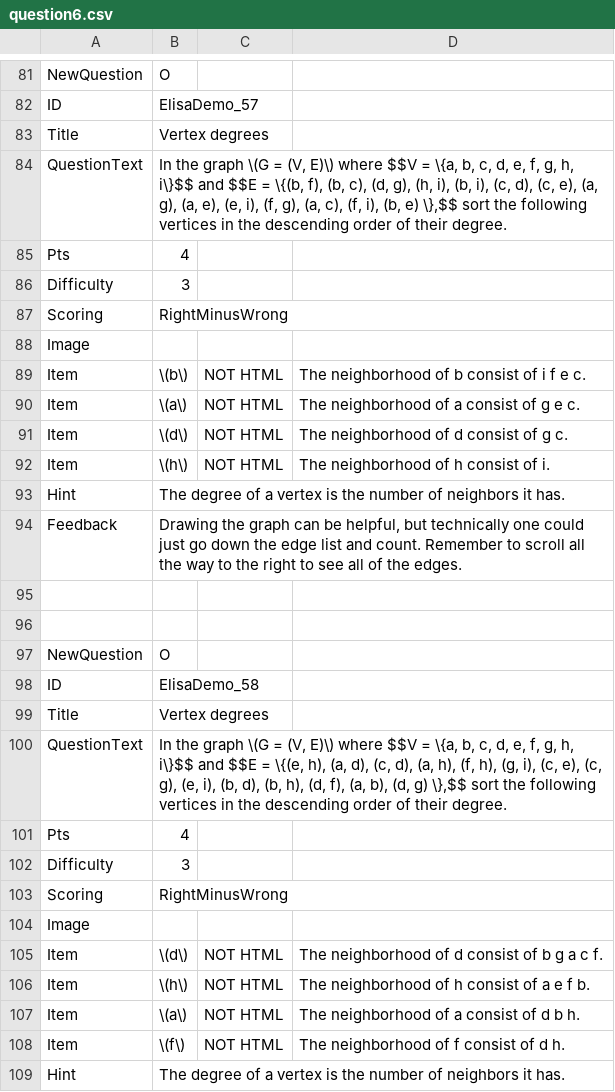
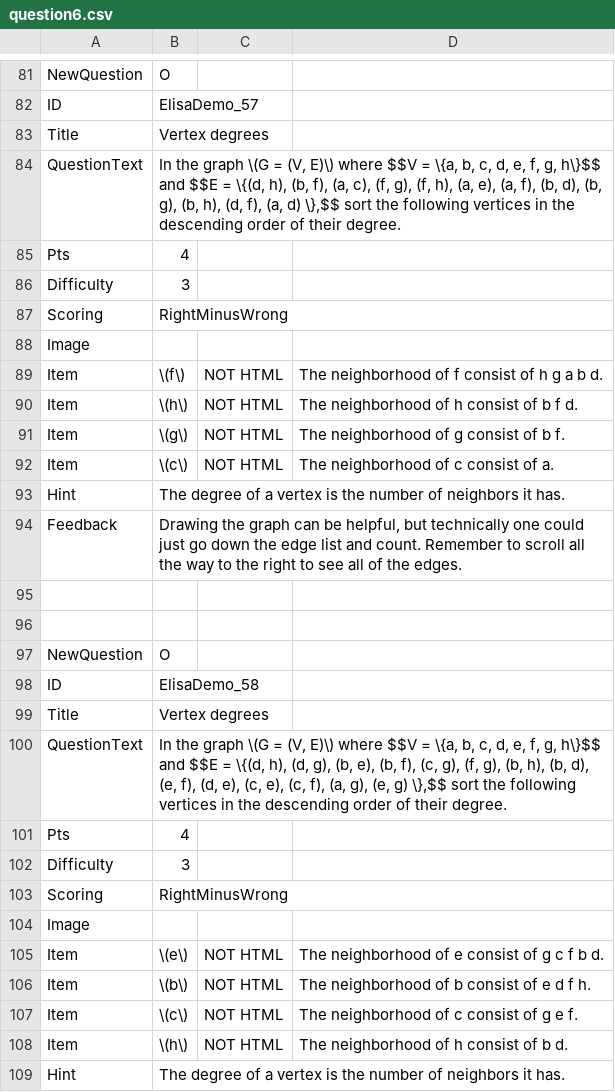
Before and after one commit to SCS-Technology-and-Innovation/Quiz, a CSV file: question6.csv, drawn as a sheet; only a part is shown, gaps mark what is left out; the diff covers the shown part only.

```diff
--- a/question6.csv
+++ b/question6.csv
@@ -83,3 +83,3 @@ ID,ElisaDemo_57,,,
 Title,Vertex degrees,,,
-QuestionText,"In the graph \(G = (V, E)\) where $$V = \{a, b, c, d, e, f, g, h, i\}$$ and $$E = \{(b, f), (b, c), (d, g), (h, i), (b, i), (c, d), (c, e), (a, g), (a, e), (e, i), (f, g), (a, c), (f, i), (b, e) \},$$ sort the following vertices in the descending order of their degree.",,,
+QuestionText,"In the graph \(G = (V, E)\) where $$V = \{a, b, c, d, e, f, g, h\}$$ and $$E = \{(d, h), (b, f), (a, c), (f, g), (f, h), (a, e), (a, f), (b, d), (b, g), (b, h), (d, f), (a, d) \},$$ sort the following vertices in the descending order of their degree.",,,
 Pts,4,,,
@@ -88,6 +88,6 @@ Scoring,RightMinusWrong,,,
 Image,,,,
-Item,\(b\),NOT HTML,"The neighborhood of b consist of i f e c. ",
-Item,\(a\),NOT HTML,"The neighborhood of a consist of g e c. ",
-Item,\(d\),NOT HTML,"The neighborhood of d consist of g c. ",
-Item,\(h\),NOT HTML,"The neighborhood of h consist of i. ",
+Item,\(f\),NOT HTML,"The neighborhood of f consist of h g a b d. ",
+Item,\(h\),NOT HTML,"The neighborhood of h consist of b f d. ",
+Item,\(g\),NOT HTML,"The neighborhood of g consist of b f. ",
+Item,\(c\),NOT HTML,"The neighborhood of c consist of a. ",
 Hint,The degree of a vertex is the number of neighbors it has.,,,
@@ -99,3 +99,3 @@ ID,ElisaDemo_58,,,
 Title,Vertex degrees,,,
-QuestionText,"In the graph \(G = (V, E)\) where $$V = \{a, b, c, d, e, f, g, h, i\}$$ and $$E = \{(e, h), (a, d), (c, d), (a, h), (f, h), (g, i), (c, e), (c, g), (e, i), (b, d), (b, h), (d, f), (a, b), (d, g) \},$$ sort the following vertices in the descending order of their degree.",,,
+QuestionText,"In the graph \(G = (V, E)\) where $$V = \{a, b, c, d, e, f, g, h\}$$ and $$E = \{(d, h), (d, g), (b, e), (b, f), (c, g), (f, g), (b, h), (b, d), (e, f), (d, e), (c, e), (c, f), (a, g), (e, g) \},$$ sort the following vertices in the descending order of their degree.",,,
 Pts,4,,,
@@ -104,6 +104,6 @@ Scoring,RightMinusWrong,,,
 Image,,,,
-Item,\(d\),NOT HTML,"The neighborhood of d consist of b g a c f. ",
-Item,\(h\),NOT HTML,"The neighborhood of h consist of a e f b. ",
-Item,\(a\),NOT HTML,"The neighborhood of a consist of d b h. ",
-Item,\(f\),NOT HTML,"The neighborhood of f consist of d h. ",
+Item,\(e\),NOT HTML,"The neighborhood of e consist of g c f b d. ",
+Item,\(b\),NOT HTML,"The neighborhood of b consist of e d f h. ",
+Item,\(c\),NOT HTML,"The neighborhood of c consist of g e f. ",
+Item,\(h\),NOT HTML,"The neighborhood of h consist of b d. ",
 Hint,The degree of a vertex is the number of neighbors it has.,,,
```
Also changed, not shown: 68 edited cells elsewhere in this file, dataset.csv, question1.csv, 9 other files.
